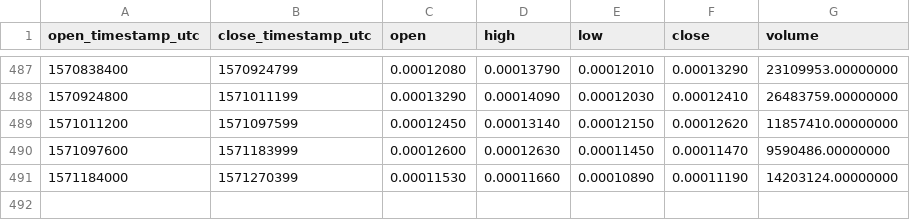
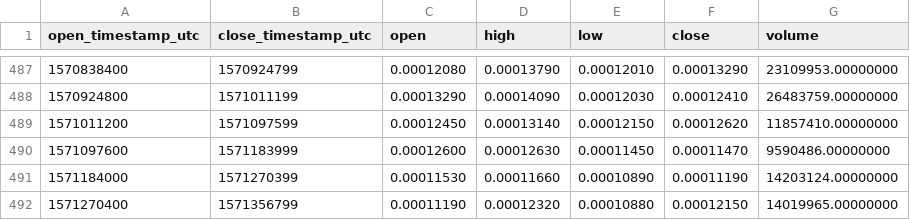
Before and after one commit to cryptobigbro/binance-SCBNB, a CSV file: binance-SCBNB-1d.csv, drawn as a sheet; only a part is shown, gaps mark what is left out; the diff names each change by its address in the sheet, - before the commit and + after, or states it on an @@ line.

```diff
--- a/binance-SCBNB-1d.csv
+++ b/binance-SCBNB-1d.csv
+row 492: 1571270400 | 1571356799 | 0.00011190 | 0.00012320 | 0.00010880 | 0.00012150 | 14019965.00000000
```
Also changed, not shown: binance-SCBNB-1h.csv.
